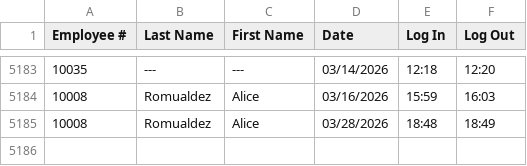
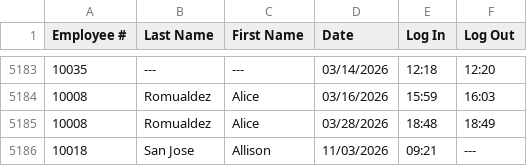
Before and after one commit to hmignacio/oop_s2101, a CSV file: src/main/java/resources/attendance.csv, drawn as a sheet; only a part is shown, gaps mark what is left out.

Commit message:
fix dashboard issue
Only regular employees can access the main employee dashboard. All users should have access to this dashboard to record Time-In/Out, file leave requests, and view their own payslips

```diff
--- a/src/main/java/resources/attendance.csv
+++ b/src/main/java/resources/attendance.csv
@@ -5185 +5185,2 @@ Employee #,Last Name,First Name,Date,Log In,Log Out
 10008,Romualdez,Alice,03/28/2026,18:48,18:49
+10018,San Jose,Allison,11/03/2026,09:21,---
```
Also changed, not shown: 2 other files.
